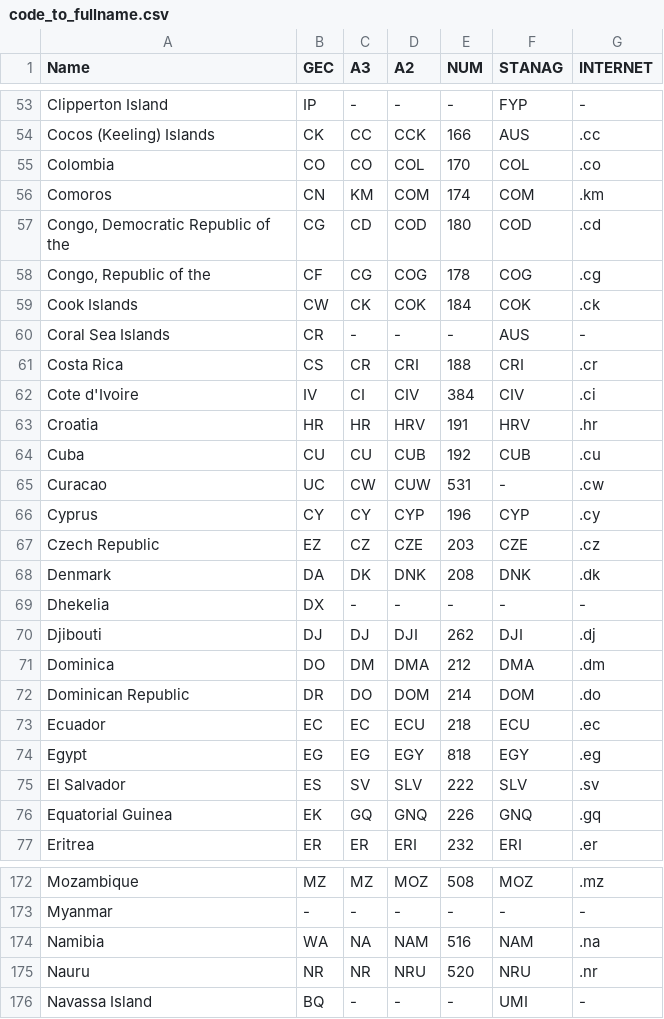
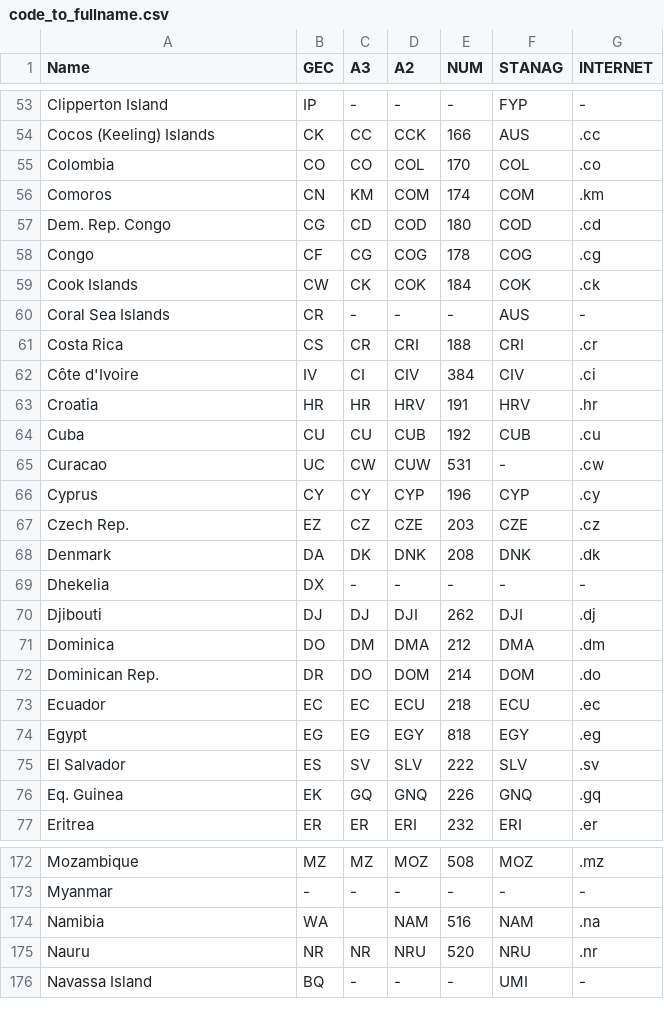
Before and after one commit to UW-CSE442-WI20/A3-cia-data-analysis, a CSV file: src/code_to_fullname.csv, drawn as a sheet; only a part is shown, gaps mark what is left out; the diff covers the shown part only.

```diff
--- a/src/code_to_fullname.csv
+++ b/src/code_to_fullname.csv
@@ -56,4 +56,4 @@ Colombia,CO,CO,COL,170,COL,.co
 Comoros,CN,KM,COM,174,COM,.km
-"Congo, Democratic Republic of the",CG,CD,COD,180,COD,.cd
-"Congo, Republic of the",CF,CG,COG,178,COG,.cg
+Dem. Rep. Congo,CG,CD,COD,180,COD,.cd
+Congo,CF,CG,COG,178,COG,.cg
 Cook Islands,CW,CK,COK,184,COK,.ck
@@ -61,3 +61,3 @@ Coral Sea Islands,CR,-,-,-,AUS,-
 Costa Rica,CS,CR,CRI,188,CRI,.cr
-Cote d'Ivoire,IV,CI,CIV,384,CIV,.ci
+Côte d'Ivoire,IV,CI,CIV,384,CIV,.ci
 Croatia,HR,HR,HRV,191,HRV,.hr
@@ -66,3 +66,3 @@ Curacao,UC,CW,CUW,531,-,.cw
 Cyprus,CY,CY,CYP,196,CYP,.cy
-Czech Republic,EZ,CZ,CZE,203,CZE,.cz
+Czech Rep.,EZ,CZ,CZE,203,CZE,.cz
 Denmark,DA,DK,DNK,208,DNK,.dk
@@ -71,3 +71,3 @@ Djibouti,DJ,DJ,DJI,262,DJI,.dj
 Dominica,DO,DM,DMA,212,DMA,.dm
-Dominican Republic,DR,DO,DOM,214,DOM,.do
+Dominican Rep.,DR,DO,DOM,214,DOM,.do
 Ecuador,EC,EC,ECU,218,ECU,.ec
@@ -75,3 +75,3 @@ Egypt,EG,EG,EGY,818,EGY,.eg
 El Salvador,ES,SV,SLV,222,SLV,.sv
-Equatorial Guinea,EK,GQ,GNQ,226,GNQ,.gq
+Eq. Guinea,EK,GQ,GNQ,226,GNQ,.gq
 Eritrea,ER,ER,ERI,232,ERI,.er
@@ -173,3 +173,3 @@ Mozambique,MZ,MZ,MOZ,508,MOZ,.mz
 Myanmar,-,-,-,-,-,-
-Namibia,WA,NA,NAM,516,NAM,.na
+Namibia,WA,,NAM,516,NAM,.na
 Nauru,NR,NR,NRU,520,NRU,.nr
```
Also changed, not shown: 2 added rows and 6 edited cells elsewhere in this file, src/birth_rate.csv, src/death_rate.csv, 6 other files.
